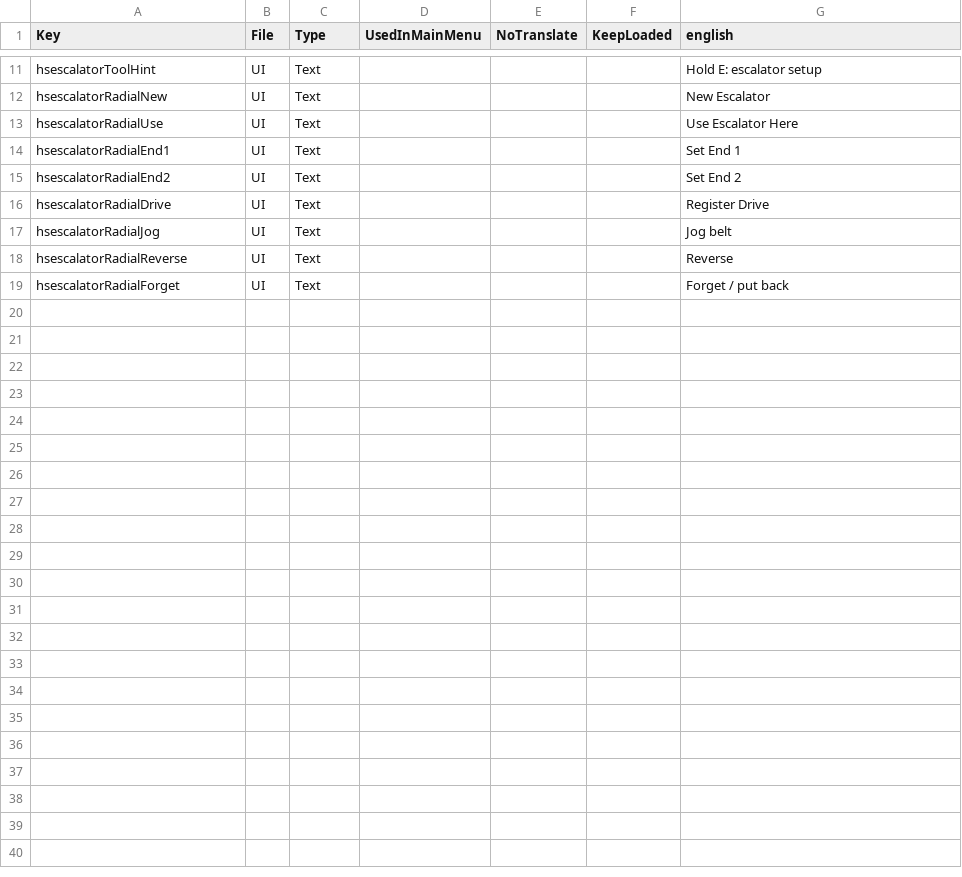
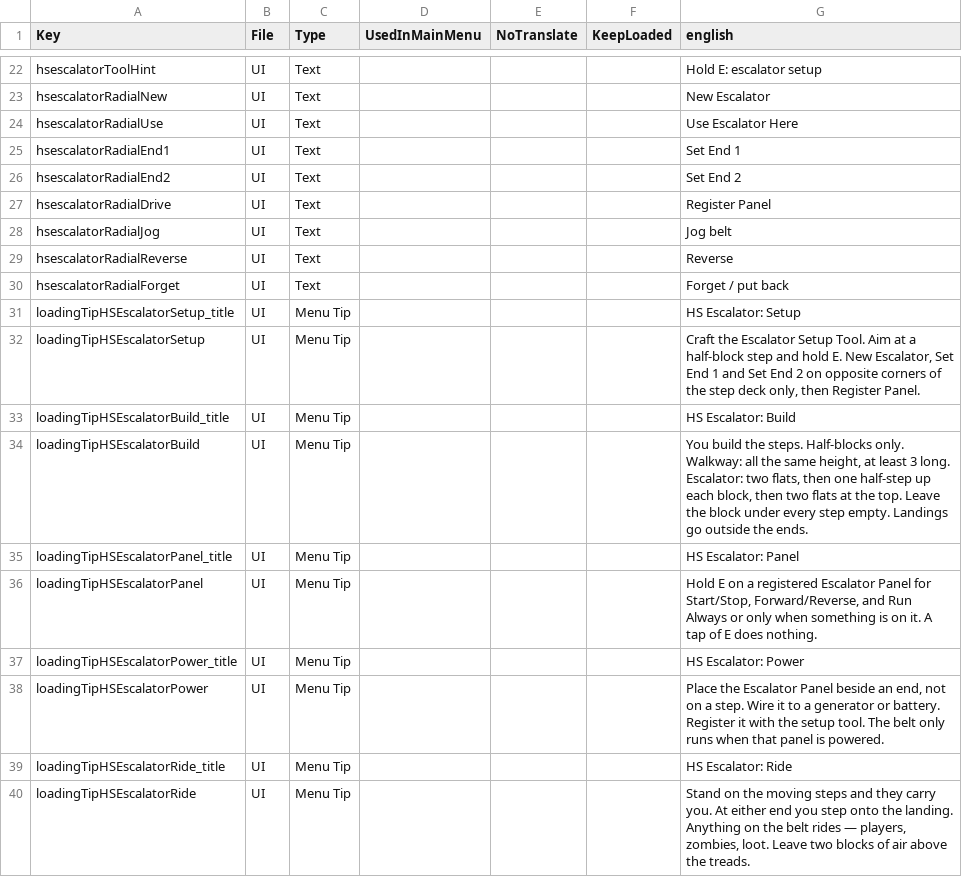
Before and after one commit to Crumb3D/HS_Escalator, a CSV file: Config/Localization.csv, drawn as a sheet; only a part is shown, gaps mark what is left out; the diff covers the shown part only.

```diff
--- a/Config/Localization.csv
+++ b/Config/Localization.csv
@@ -15,3 +26,3 @@ hsescalatorRadialEnd1,UI,Text,,,,"Set End 1"
 hsescalatorRadialEnd2,UI,Text,,,,"Set End 2"
-hsescalatorRadialDrive,UI,Text,,,,"Register Drive"
+hsescalatorRadialDrive,UI,Text,,,,"Register Panel"
 hsescalatorRadialJog,UI,Text,,,,"Jog belt"
@@ -19 +30,11 @@ hsescalatorRadialReverse,UI,Text,,,,"Reverse"
 hsescalatorRadialForget,UI,Text,,,,"Forget / put back"
+loadingTipHSEscalatorSetup_title,UI,Menu Tip,,,,"HS Escalator: Setup"
+loadingTipHSEscalatorSetup,UI,Menu Tip,,,,"Craft the Escalator Setup Tool. Aim at a half-block step and hold E. New Escalator, Set End 1 and Set End 2 on opposite corners of the step deck only, then Register Panel."
+loadingTipHSEscalatorBuild_title,UI,Menu Tip,,,,"HS Escalator: Build"
+loadingTipHSEscalatorBuild,UI,Menu Tip,,,,"You build the steps. Half-blocks only. Walkway: all the same height, at least 3 long. Escalator: two flats, then one half-step up each block, then two flats at the top. Leave the block under every step empty. Landings go outside the ends."
+loadingTipHSEscalatorPanel_title,UI,Menu Tip,,,,"HS Escalator: Panel"
+loadingTipHSEscalatorPanel,UI,Menu Tip,,,,"Hold E on a registered Escalator Panel for Start/Stop, Forward/Reverse, and Run Always or only when something is on it. A tap of E does nothing."
+loadingTipHSEscalatorPower_title,UI,Menu Tip,,,,"HS Escalator: Power"
+loadingTipHSEscalatorPower,UI,Menu Tip,,,,"Place the Escalator Panel beside an end, not on a step. Wire it to a generator or battery. Register it with the setup tool. The belt only runs when that panel is powered."
+loadingTipHSEscalatorRide_title,UI,Menu Tip,,,,"HS Escalator: Ride"
+loadingTipHSEscalatorRide,UI,Menu Tip,,,,"Stand on the moving steps and they carry you. At either end you step onto the landing. Anything on the belt rides — players, zombies, loot. Leave two blocks of air above the treads."
```
Also changed, not shown: 11 added rows and 6 edited cells elsewhere in this file, 18 other files.
